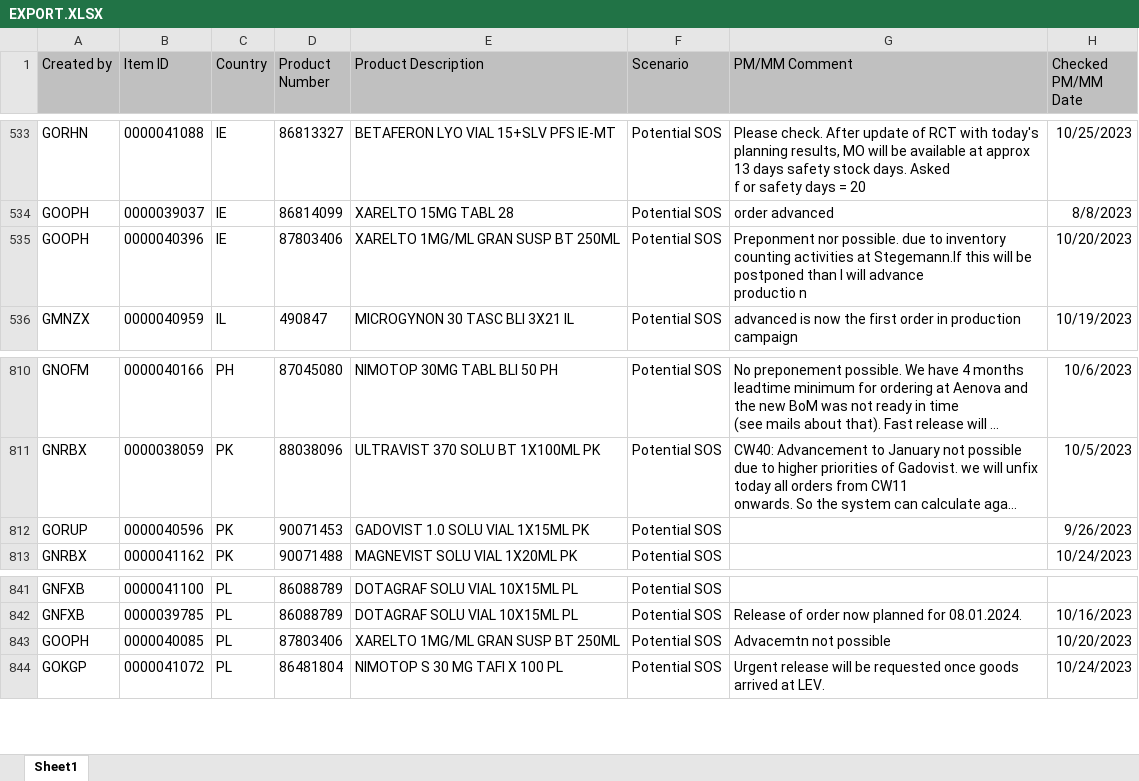
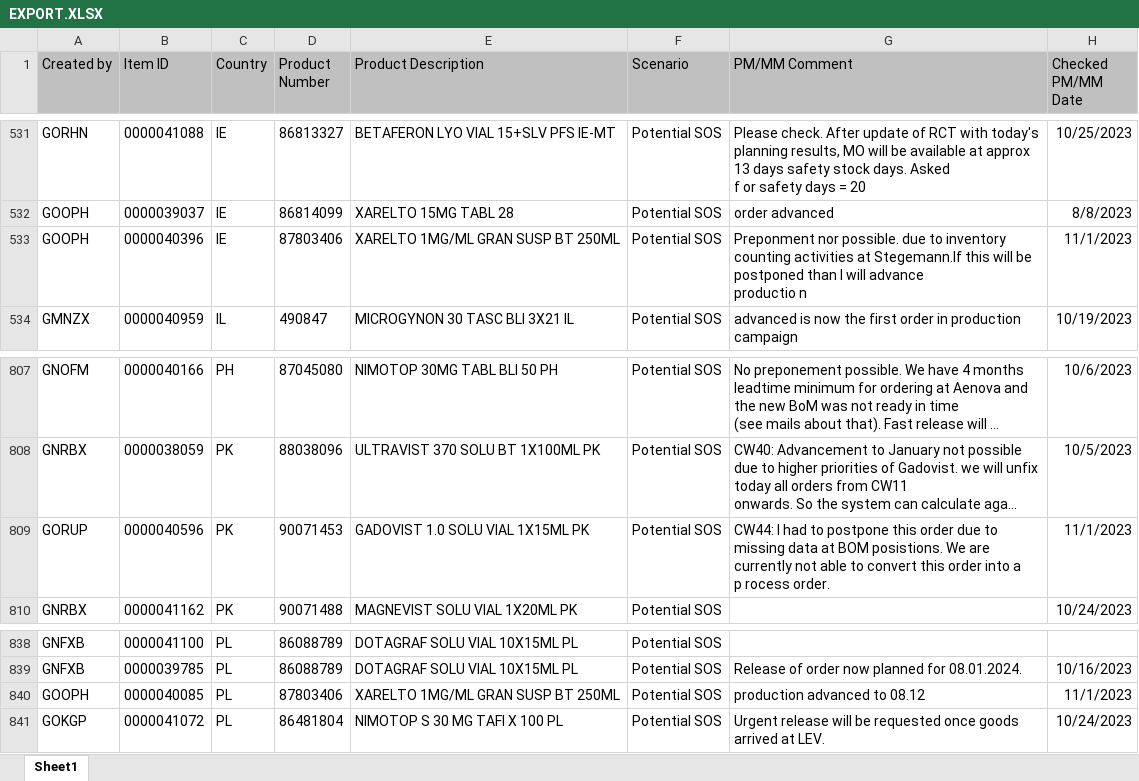
Before and after one commit to janphoenix/rct2, an Excel workbook: EXPORT.XLSX, sheet Sheet1, drawn as a sheet; only a part is shown, gaps mark what is left out; long unchanged cells end in …; values as stored, in another font and other column widths than the file's, no borders; addresses are those after the commit; ↵ is a line break in a cell; the diff covers the shown part only; the diff names each change by its address in the sheet, - before the commit and + after, or states it on an @@ line.

```diff
--- a/EXPORT.XLSX (sheet Sheet1)
+++ b/EXPORT.XLSX (sheet Sheet1)
-H533 (Checked PM/MM Date): 10/20/2023
+H533 (Checked PM/MM Date): 11/1/2023
-G809 (PM/MM Comment): (empty)
+G809 (PM/MM Comment): CW44: I had to postpone this order due to missing data at BOM posistions. We are currently not able to convert this order into a ↵ p rocess order.
-H809 (Checked PM/MM Date): 9/26/2023
+H809 (Checked PM/MM Date): 11/1/2023
-G840 (PM/MM Comment): Advacemtn not possible
+G840 (PM/MM Comment): production advanced to 08.12
-H840 (Checked PM/MM Date): 10/20/2023
+H840 (Checked PM/MM Date): 11/1/2023
```
Also changed, not shown: 3 removed rows and 8 edited cells elsewhere in this sheet.
